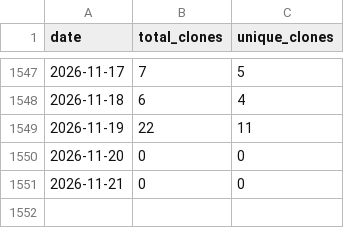
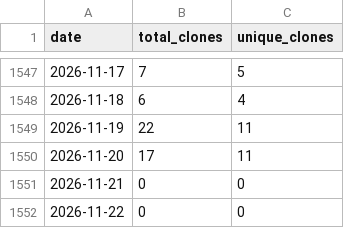
Before and after one commit to wumphlett/COMP-4320, a CSV file: .traffic/clones.csv, drawn as a sheet; only a part is shown, gaps mark what is left out.

Commit message:
Updating repository traffic

```diff
--- a/.traffic/clones.csv
+++ b/.traffic/clones.csv
@@ -1549,3 +1549,4 @@ date,total_clones,unique_clones
 2026-11-19,22,11
-2026-11-20,0,0
+2026-11-20,17,11
 2026-11-21,0,0
+2026-11-22,0,0
```
Also changed, not shown: .traffic/views.csv, 3 other files.
